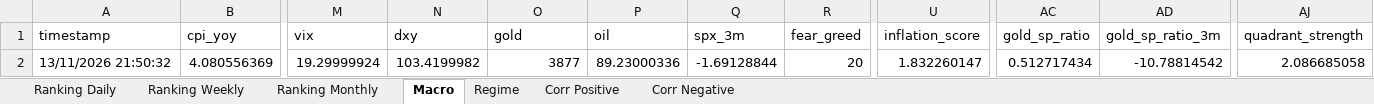
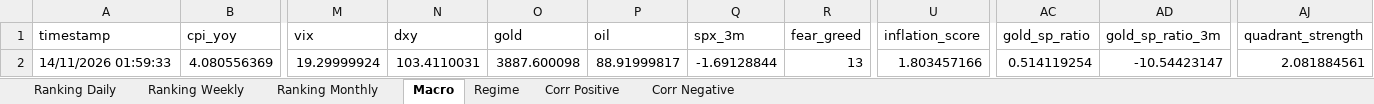
Before and after one commit to giapal96-star/jennifer-trading-dashbord, an Excel workbook: docs/sarada_dati.xlsx, sheet Macro, drawn as a sheet; only a part is shown, gaps mark what is left out; values as stored, in another font and other column widths than the file's, no borders; the diff names each change by its address in the sheet, - before the commit and + after, or states it on an @@ line.

```diff
--- a/docs/sarada_dati.xlsx (sheet Macro)
+++ b/docs/sarada_dati.xlsx (sheet Macro)
-A2 (timestamp): 13/11/2026 21:50:32
+A2 (timestamp): 14/11/2026 01:59:33
-N2 (dxy): 103.4199982
+N2 (dxy): 103.4110031
-O2 (gold): 3877
+O2 (gold): 3887.600098
-P2 (oil): 89.23000336
+P2 (oil): 88.91999817
-R2 (fear_greed): 20
+R2 (fear_greed): 13
-U2 (inflation_score): 1.832260147
+U2 (inflation_score): 1.803457166
-AC2 (gold_sp_ratio): 0.512717434
+AC2 (gold_sp_ratio): 0.514119254
-AD2 (gold_sp_ratio_3m): -10.78814542
+AD2 (gold_sp_ratio_3m): -10.54423147
-AJ2 (quadrant_strength): 2.086685058
+AJ2 (quadrant_strength): 2.081884561
```
Also changed, not shown: sheet Ranking Daily, sheet Ranking Weekly, sheet Ranking Monthly, sheet Corr Negative, sheet Corr Positive, sheet Regime, 2 other files.
